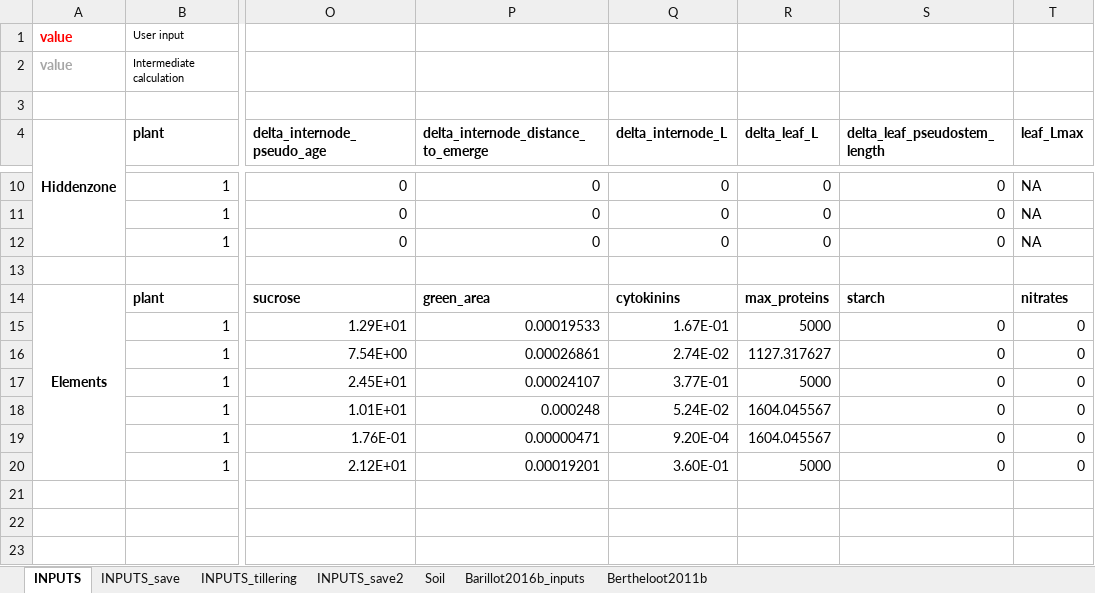
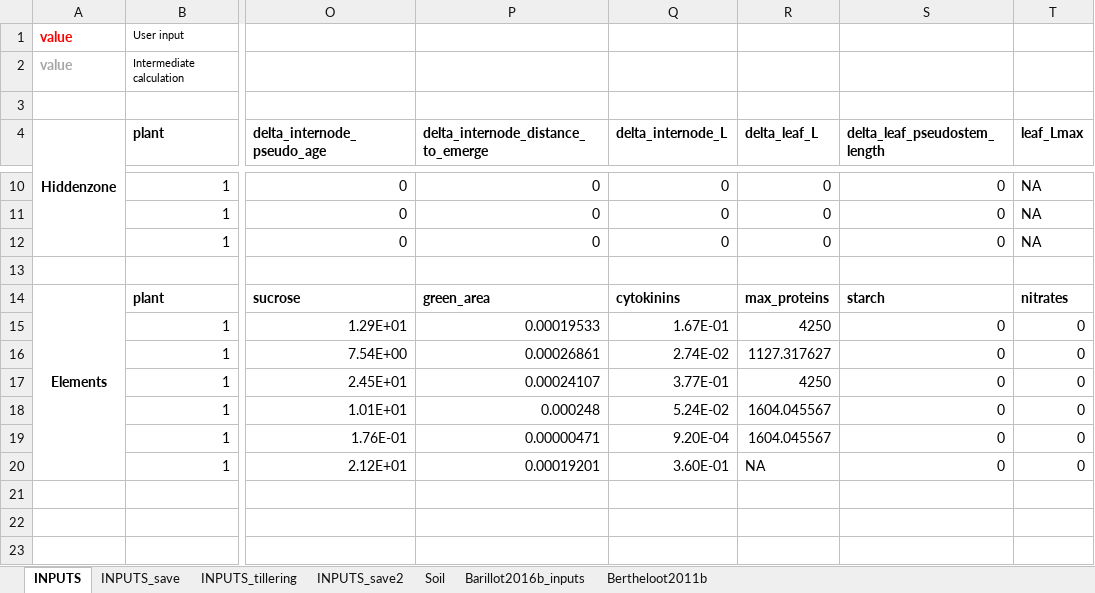
Before and after one commit to openalea-incubator/fspm-wheat, an Excel workbook: branches/tillering_hack/fspmwheat/inputs/Generate_inputs.xlsx, sheet INPUTS, drawn as a sheet; only a part is shown, gaps mark what is left out; values as stored, in another font and other column widths than the file's, no borders; the diff names each change by its address in the sheet, - before the commit and + after, or states it on an @@ line.

Commit message:
- add possibility to run caribu for an heterogeneous canopy - change blade max proteins inputs

```diff
--- a/branches/tillering_hack/fspmwheat/inputs/Generate_inputs.xlsx (sheet INPUTS)
+++ b/branches/tillering_hack/fspmwheat/inputs/Generate_inputs.xlsx (sheet INPUTS)
-R15 (delta_leaf_L): 5000
+R15 (delta_leaf_L): 4250
-R17 (delta_leaf_L): 5000
+R17 (delta_leaf_L): 4250
-R20 (delta_leaf_L): 5000
+R20 (delta_leaf_L): NA
```
Also changed, not shown: sheet INPUTS_tillering, 4 other files.
